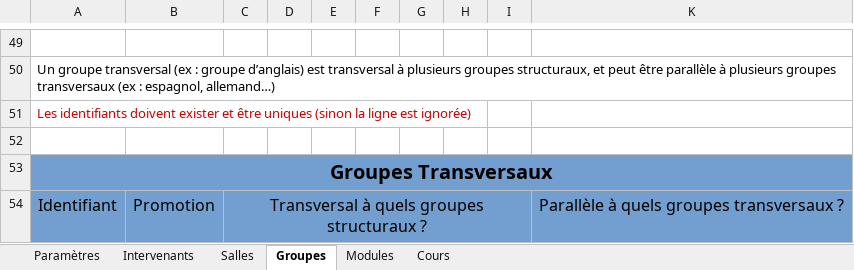
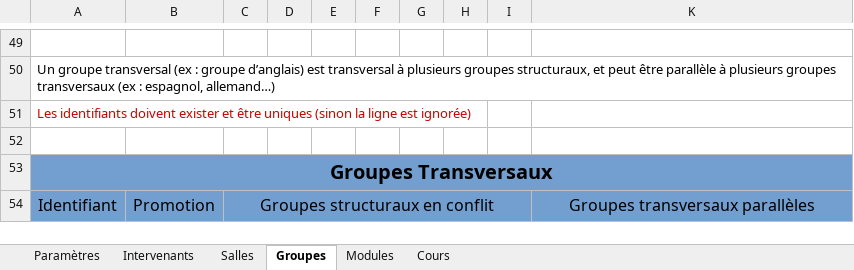
Before and after one commit to dlastes/edt, an Excel workbook: FlOpEDT/media/configuration/empty_database_file.xlsx, sheet Groupes, drawn as a sheet; only a part is shown, gaps mark what is left out; values as stored, in another font and other column widths than the file's, no borders; the diff names each change by its address in the sheet, - before the commit and + after, or states it on an @@ line.

Commit message:
debug transversal in deploy database

```diff
--- a/FlOpEDT/media/configuration/empty_database_file.xlsx (sheet Groupes)
+++ b/FlOpEDT/media/configuration/empty_database_file.xlsx (sheet Groupes)
-C54: Transversal à quels groupes structuraux ?
+C54: Groupes structuraux en conflit
-K54: Parallèle à quels groupes transversaux ?
+K54: Groupes transversaux parallèles
```
Also changed, not shown: 1 other file.
